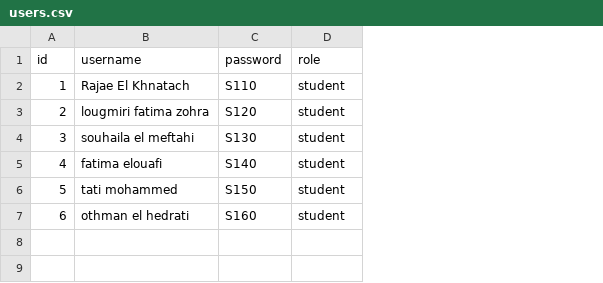
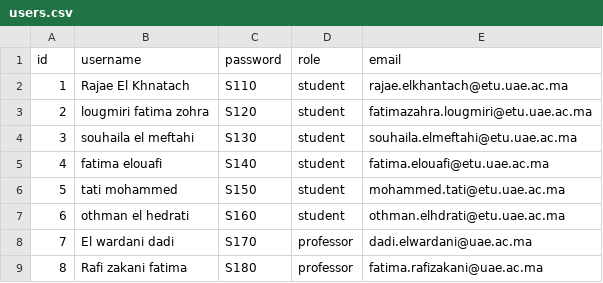
Before and after one commit to elkhantachrajae/Edu-Serve, a CSV file: users.csv, drawn as a sheet; the diff names each change by its address in the sheet, - before the commit and + after, or states it on an @@ line.

```diff
--- a/users.csv
+++ b/users.csv
+column E (email), rows 2-7: rajae.elkhantach@etu.uae.ac.ma | fatimazahra.lougmiri@etu.uae.ac.ma | souhaila.elmeftahi@etu.uae.ac.ma | fatima.elouafi@etu.uae.ac.ma | mohammed.tati@etu.uae.ac.ma | othman.elhdrati@etu.uae.ac.ma
+row 8: 7 | El wardani dadi | S170 | professor | dadi.elwardani@uae.ac.ma
+row 9: 8 | Rafi zakani fatima | S180 | professor | fatima.rafizakani@uae.ac.ma
```
Also changed, not shown: 12 other files.
